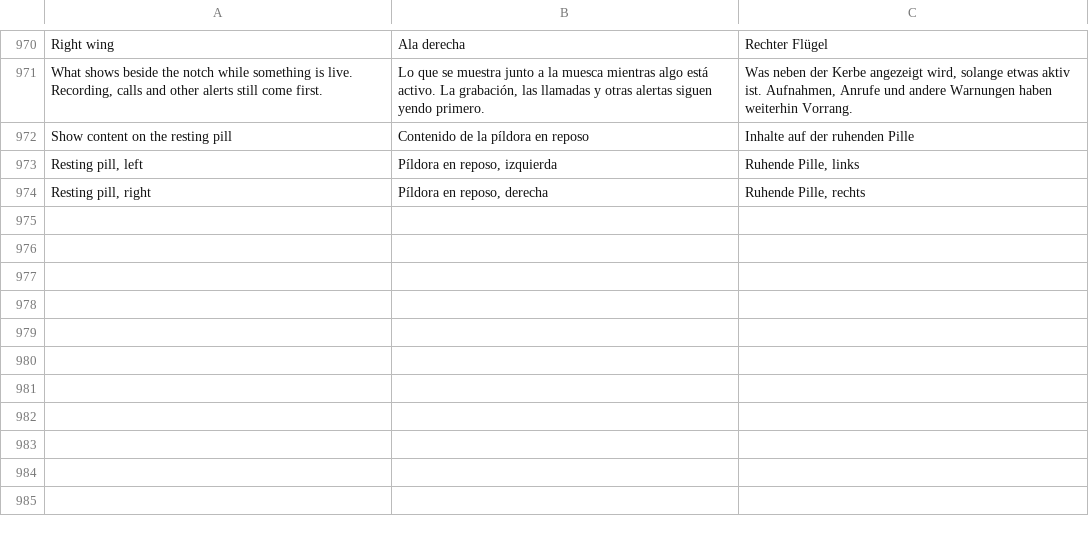
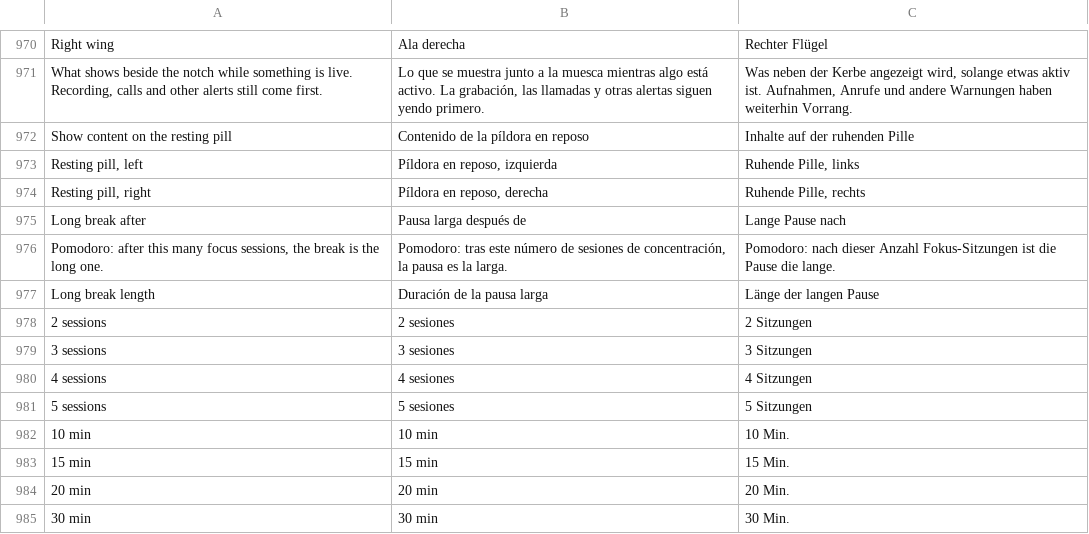
Before and after one commit to Arrows78/Pillbox, a TSV file: scripts/data/translations.tsv, drawn as a sheet; only a part is shown, gaps mark what is left out.

```diff
--- a/scripts/data/translations.tsv
+++ b/scripts/data/translations.tsv
@@ -974 +974,12 @@ Resting pill, left	Píldora en reposo, izquierda	Ruhende Pille, links
 Resting pill, right	Píldora en reposo, derecha	Ruhende Pille, rechts
+Long break after	Pausa larga después de	Lange Pause nach
+Pomodoro: after this many focus sessions, the break is the long one.	Pomodoro: tras este número de sesiones de concentración, la pausa es la larga.	Pomodoro: nach dieser Anzahl Fokus-Sitzungen ist die Pause die lange.
+Long break length	Duración de la pausa larga	Länge der langen Pause
+2 sessions	2 sesiones	2 Sitzungen
+3 sessions	3 sesiones	3 Sitzungen
+4 sessions	4 sesiones	4 Sitzungen
+5 sessions	5 sesiones	5 Sitzungen
+10 min	10 min	10 Min.
+15 min	15 min	15 Min.
+20 min	20 min	20 Min.
+30 min	30 min	30 Min.
```
Also changed, not shown: 10 other files.
